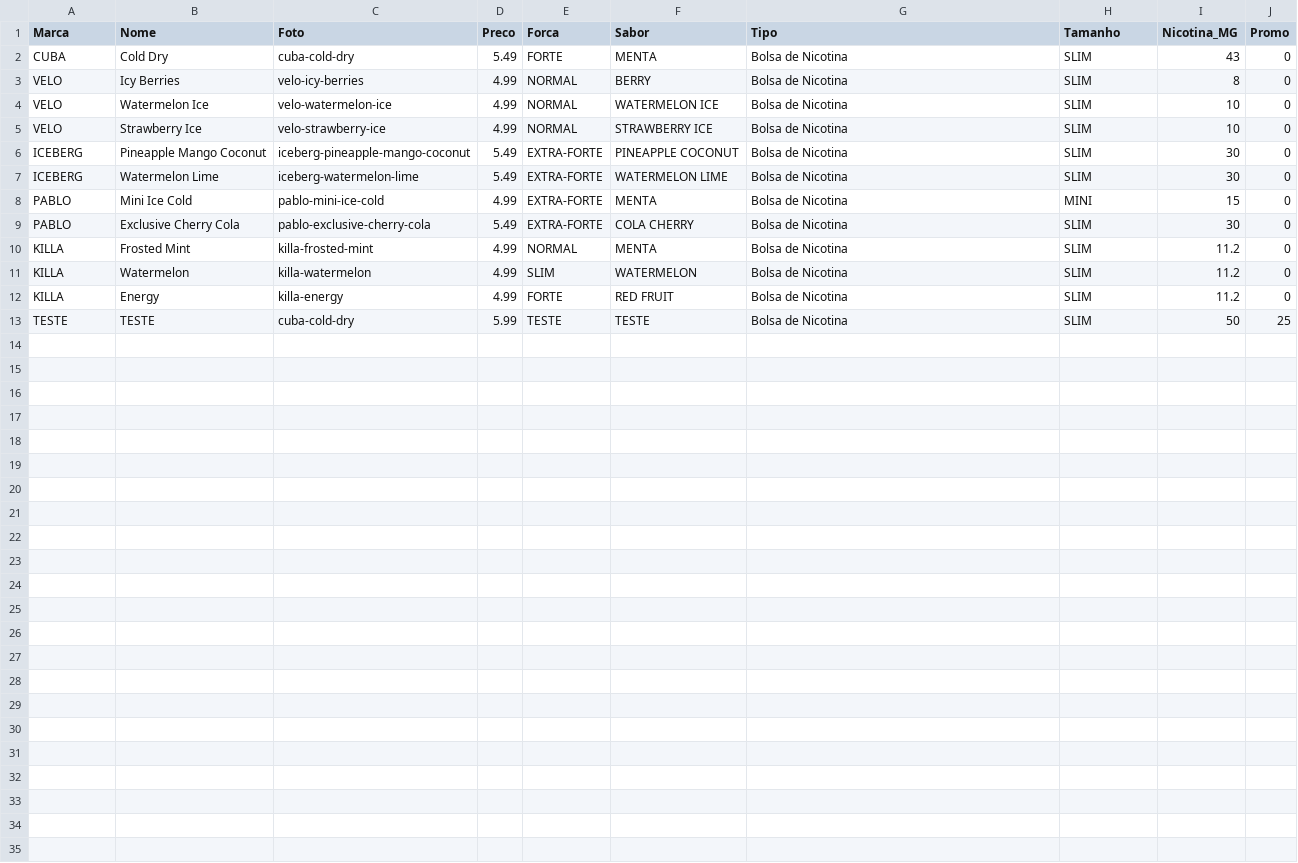
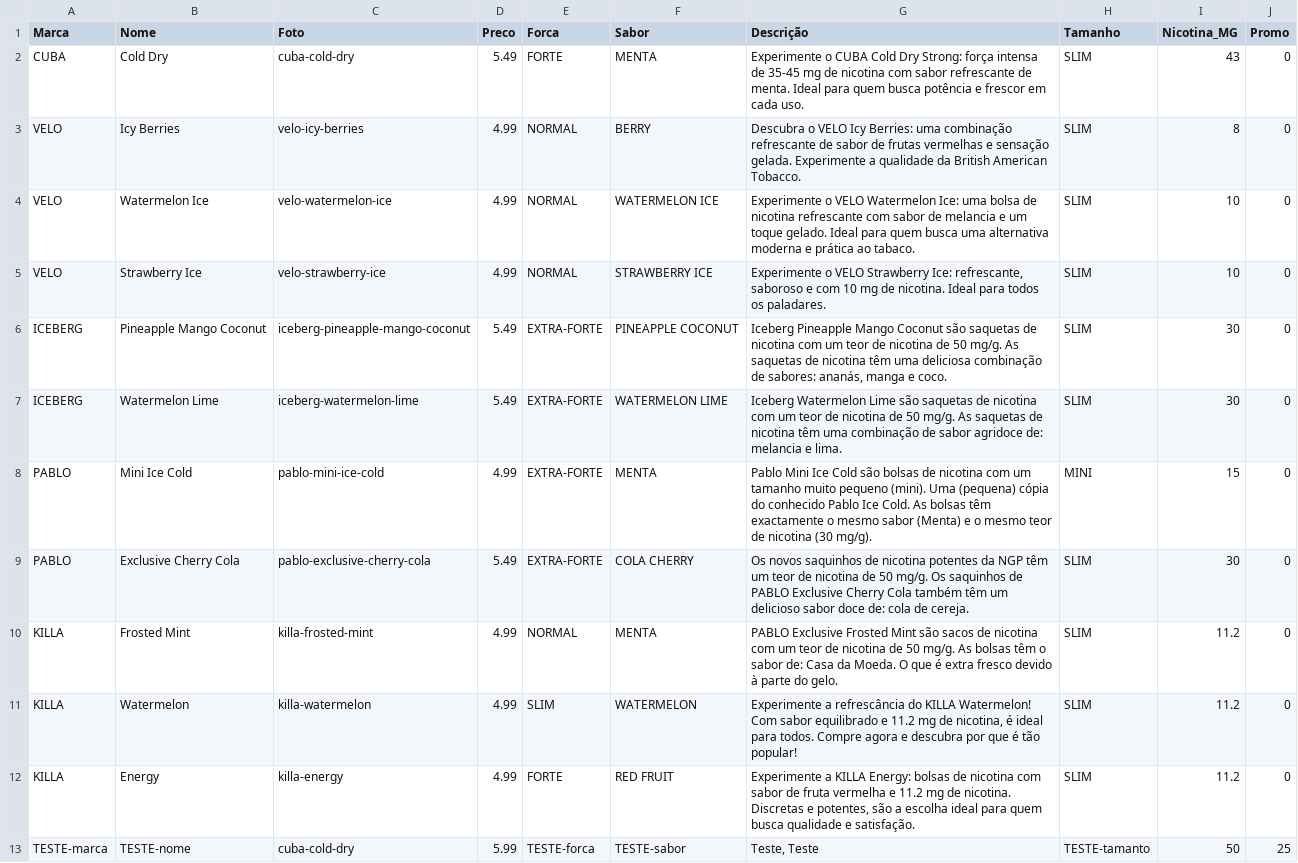
Before and after one commit to f3rr3iraa/snus-prime, a CSV file: data/products.csv, drawn as a sheet.

```diff
--- a/data/products.csv
+++ b/data/products.csv
@@ -1,13 +1,13 @@
-Marca,Nome,Foto,Preco,Forca,Sabor,Tipo,Tamanho,Nicotina_MG,Promo
-CUBA,Cold Dry,cuba-cold-dry,5.49,FORTE,MENTA,Bolsa de Nicotina,SLIM,43,0
-VELO,Icy Berries,velo-icy-berries,4.99,NORMAL,BERRY,Bolsa de Nicotina,SLIM,8,0
-VELO,Watermelon Ice,velo-watermelon-ice,4.99,NORMAL,WATERMELON ICE,Bolsa de Nicotina,SLIM,10,0
-VELO,Strawberry Ice,velo-strawberry-ice,4.99,NORMAL,STRAWBERRY ICE,Bolsa de Nicotina,SLIM,10,0
-ICEBERG,Pineapple Mango Coconut,iceberg-pineapple-mango-coconut,5.49,EXTRA-FORTE,PINEAPPLE COCONUT,Bolsa de Nicotina,SLIM,30,0
-ICEBERG,Watermelon Lime,iceberg-watermelon-lime,5.49,EXTRA-FORTE,WATERMELON LIME,Bolsa de Nicotina,SLIM,30,0
-PABLO,Mini Ice Cold,pablo-mini-ice-cold,4.99,EXTRA-FORTE,MENTA,Bolsa de Nicotina,MINI,15,0
-PABLO,Exclusive Cherry Cola,pablo-exclusive-cherry-cola,5.49,EXTRA-FORTE,COLA CHERRY,Bolsa de Nicotina,SLIM,30,0
-KILLA,Frosted Mint,killa-frosted-mint,4.99,NORMAL,MENTA,Bolsa de Nicotina,SLIM,11.2,0
-KILLA,Watermelon,killa-watermelon,4.99,SLIM,WATERMELON,Bolsa de Nicotina,SLIM,11.2,0
-KILLA,Energy,killa-energy,4.99,FORTE,RED FRUIT,Bolsa de Nicotina,SLIM,11.2,0
-TESTE,TESTE,cuba-cold-dry,5.99,TESTE,TESTE,Bolsa de Nicotina,SLIM,50,25
+Marca,Nome,Foto,Preco,Forca,Sabor,Descrição,Tamanho,Nicotina_MG,Promo
+CUBA,Cold Dry,cuba-cold-dry,5.49,FORTE,MENTA,Experimente o CUBA Cold Dry Strong: força intensa de 35-45 mg de nicotina com sabor refrescante de menta. Ideal para quem busca potência e frescor em cada uso.,SLIM,43,0
+VELO,Icy Berries,velo-icy-berries,4.99,NORMAL,BERRY,Descubra o VELO Icy Berries: uma combinação refrescante de sabor de frutas vermelhas e sensação gelada. Experimente a qualidade da British American Tobacco.,SLIM,8,0
+VELO,Watermelon Ice,velo-watermelon-ice,4.99,NORMAL,WATERMELON ICE,Experimente o VELO Watermelon Ice: uma bolsa de nicotina refrescante com sabor de melancia e um toque gelado. Ideal para quem busca uma alternativa moderna e prática ao tabaco.,SLIM,10,0
+VELO,Strawberry Ice,velo-strawberry-ice,4.99,NORMAL,STRAWBERRY ICE,"Experimente o VELO Strawberry Ice: refrescante, saboroso e com 10 mg de nicotina. Ideal para todos os paladares.",SLIM,10,0
+ICEBERG,Pineapple Mango Coconut,iceberg-pineapple-mango-coconut,5.49,EXTRA-FORTE,PINEAPPLE COCONUT,"Iceberg Pineapple Mango Coconut são saquetas de nicotina com um teor de nicotina de 50 mg/g. As saquetas de nicotina têm uma deliciosa combinação de sabores: ananás, manga e coco.",SLIM,30,0
+ICEBERG,Watermelon Lime,iceberg-watermelon-lime,5.49,EXTRA-FORTE,WATERMELON LIME,Iceberg Watermelon Lime são saquetas de nicotina com um teor de nicotina de 50 mg/g. As saquetas de nicotina têm uma combinação de sabor agridoce de: melancia e lima.,SLIM,30,0
+PABLO,Mini Ice Cold,pablo-mini-ice-cold,4.99,EXTRA-FORTE,MENTA,Pablo Mini Ice Cold são bolsas de nicotina com um tamanho muito pequeno (mini). Uma (pequena) cópia do conhecido Pablo Ice Cold. As bolsas têm exactamente o mesmo sabor (Menta) e o mesmo teor de nicotina (30 mg/g).,MINI,15,0
+PABLO,Exclusive Cherry Cola,pablo-exclusive-cherry-cola,5.49,EXTRA-FORTE,COLA CHERRY,Os novos saquinhos de nicotina potentes da NGP têm um teor de nicotina de 50 mg/g. Os saquinhos de PABLO Exclusive Cherry Cola também têm um delicioso sabor doce de: cola de cereja.,SLIM,30,0
+KILLA,Frosted Mint,killa-frosted-mint,4.99,NORMAL,MENTA,PABLO Exclusive Frosted Mint são sacos de nicotina com um teor de nicotina de 50 mg/g. As bolsas têm o sabor de: Casa da Moeda. O que é extra fresco devido à parte do gelo.,SLIM,11.2,0
+KILLA,Watermelon,killa-watermelon,4.99,SLIM,WATERMELON,"Experimente a refrescância do KILLA Watermelon! Com sabor equilibrado e 11.2 mg de nicotina, é ideal para todos. Compre agora e descubra por que é tão popular!",SLIM,11.2,0
+KILLA,Energy,killa-energy,4.99,FORTE,RED FRUIT,"Experimente a KILLA Energy: bolsas de nicotina com sabor de fruta vermelha e 11.2 mg de nicotina. Discretas e potentes, são a escolha ideal para quem busca qualidade e satisfação.",SLIM,11.2,0
+TESTE-marca,TESTE-nome,cuba-cold-dry,5.99,TESTE-forca,TESTE-sabor,"Teste, Teste",TESTE-tamanto,50,25
```
Also changed, not shown: 23 other files.
